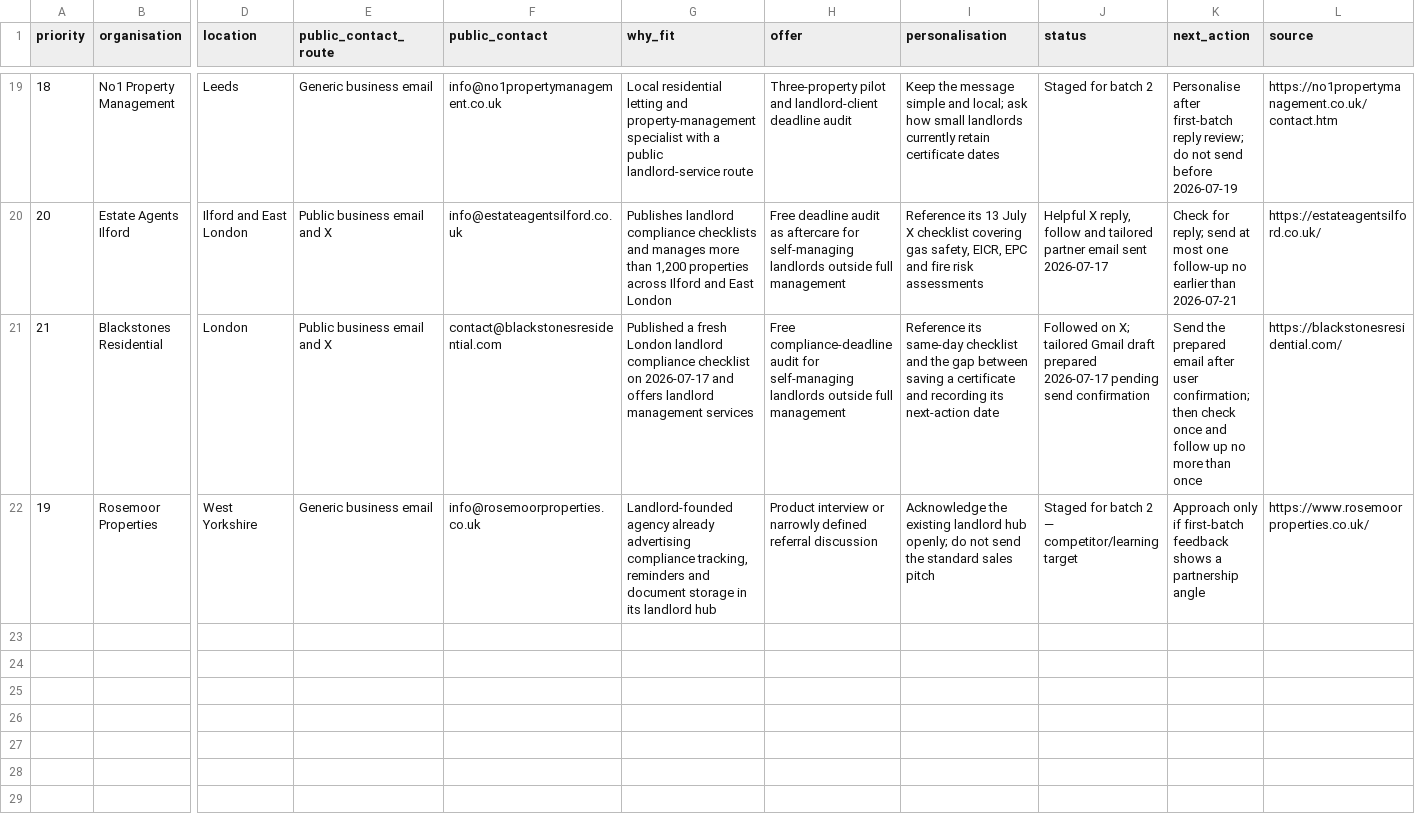
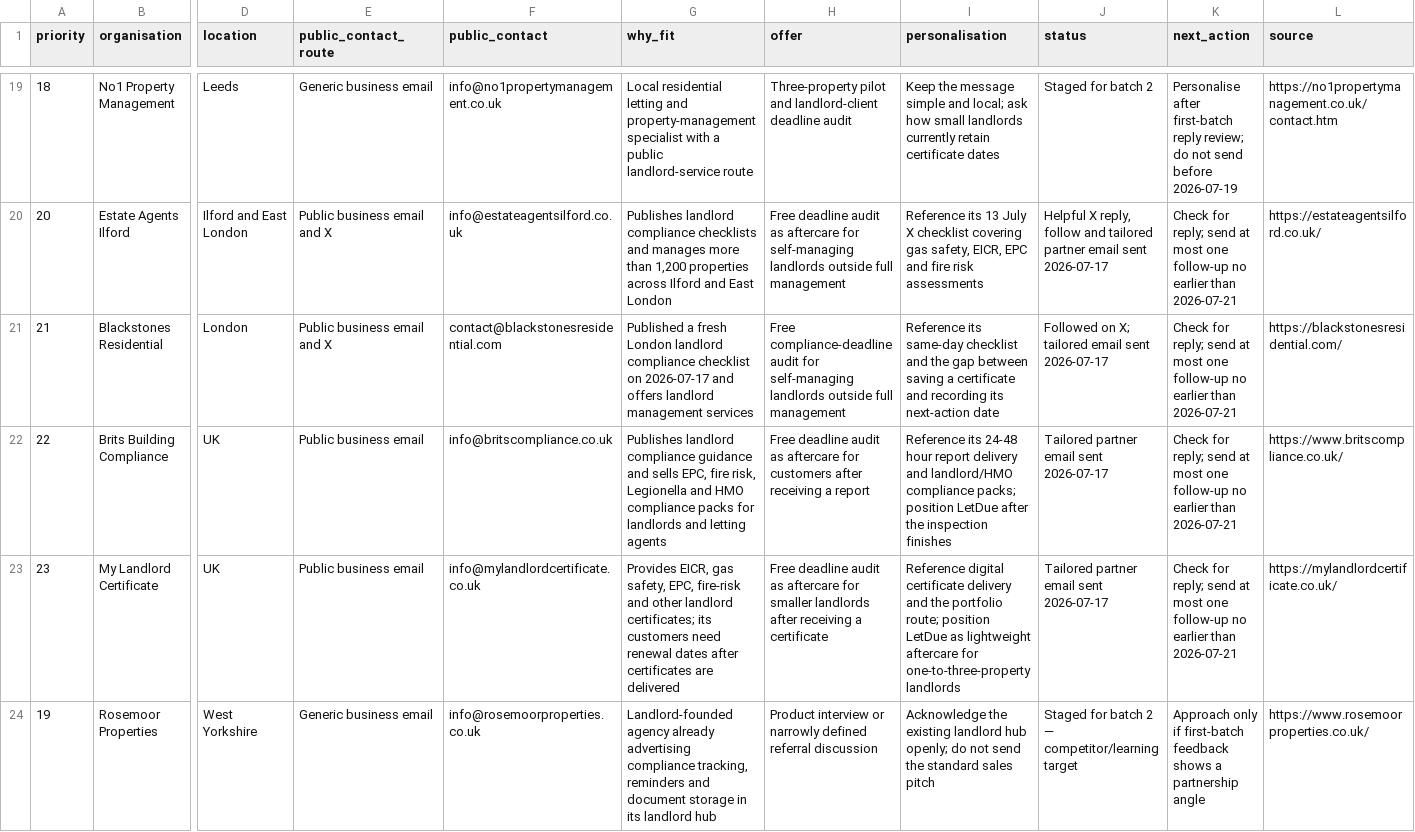
Before and after one commit to ptekspy/Money-Maker, a CSV file: letdue-first-customers.csv, drawn as a sheet; only a part is shown, gaps mark what is left out; rows hold the shown columns only; the diff names each change by its address in the sheet, - before the commit and + after, or states it on an @@ line.

```diff
--- a/letdue-first-customers.csv
+++ b/letdue-first-customers.csv
-J21 (status): …X; tailored Gmail draft prepared 2026-07-17 pending send confirmation
+J21 (status): …X; tailored email sent 2026-07-17
-K21 (next_action): Send the prepared email after user confirmation; then check once and follow up no more than once
+K21 (next_action): Check for reply; send at most one follow-up no earlier than 2026-07-21
+row 22: 22 | Brits Building Compliance | UK | Public business email | info@britscompliance.co.uk | Publishes landlord compliance guidance and sells EPC, fire risk, Legionella and HMO compliance packs for landlords and letting agents | Free deadline audit as aftercare for customers after receiving a report | Reference its 24-48 hour report delivery and landlord/HMO compliance packs; position LetDue after the inspection finishes | Tailored partner email sent 2026-07-17 | Check for reply; send at most one follow-up no earlier than 2026-07-21 | https://www.britscompliance.co.uk/
+row 23: 23 | My Landlord Certificate | UK | Public business email | info@mylandlordcertificate.co.uk | Provides EICR, gas safety, EPC, fire-risk and other landlord certificates; its customers need renewal dates after certificates are delivered | Free deadline audit as aftercare for smaller landlords after receiving a certificate | Reference digital certificate delivery and the portfolio route; position LetDue as lightweight aftercare for one-to-three-property landlords | Tailored partner email sent 2026-07-17 | Check for reply; send at most one follow-up no earlier than 2026-07-21 | https://mylandlordcertificate.co.uk/
```
Also changed, not shown: 5 other files.
